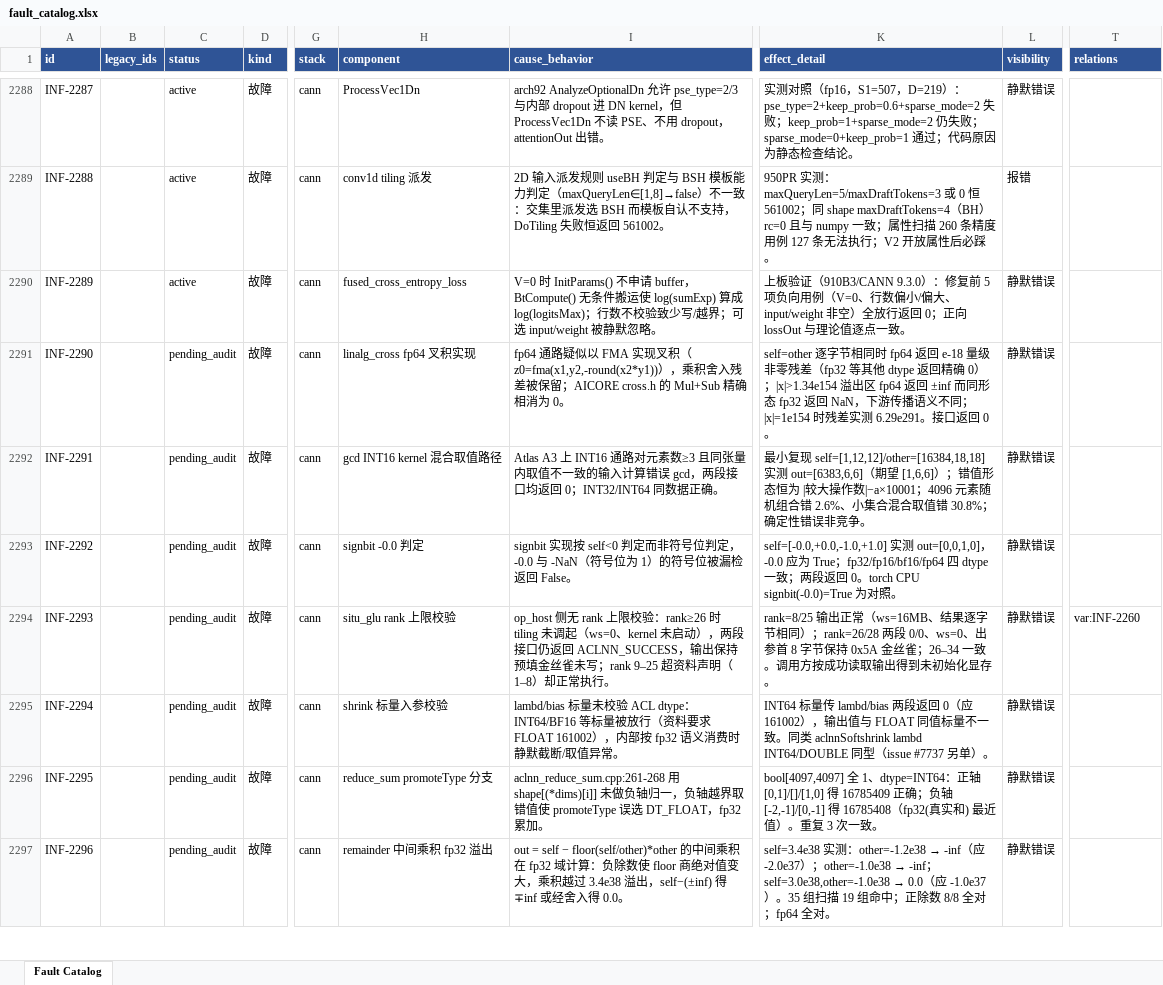
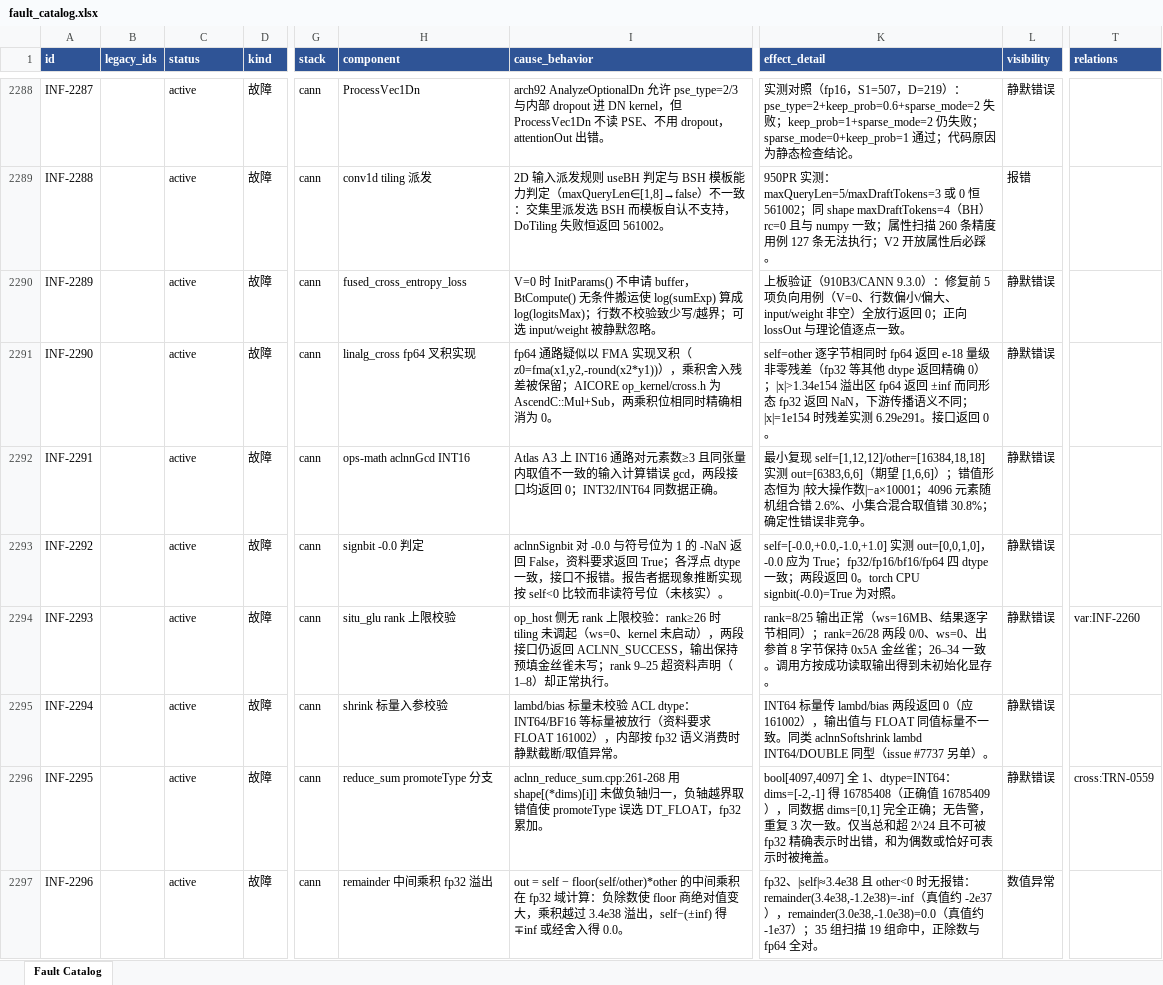
Before and after one commit to RinshannKaihou/inference_error_review, an Excel workbook: views/fault_catalog.xlsx, sheet Fault Catalog, drawn as a sheet; only a part is shown, gaps mark what is left out; values as stored, in another font and other column widths than the file's, no borders; the diff covers the shown part only; the diff names each change by its address in the sheet, - before the commit and + after, or states it on an @@ line.

Commit message:
daily audit 2026-10-31: inference

```diff
--- a/views/fault_catalog.xlsx (sheet Fault Catalog)
+++ b/views/fault_catalog.xlsx (sheet Fault Catalog)
-C2291:C2297 (status): pending_audit
+C2291:C2297 (status): active
-I2291 (cause_behavior): …保留；AICORE cross.h 的 Mul+Sub 精确相消…
+I2291 (cause_behavior): …保留；AICORE op_kernel/cross.h 为 AscendC::Mul+Sub，两乘积位相同时精确相消…
-H2292 (component): gcd INT16 kernel 混合取值路径
+H2292 (component): ops-math aclnnGcd INT16
-I2293 (cause_behavior): signbit 实现按 self<0 判定而非符号位判定，-0.0 与 -NaN（符号位为 1）的符号位被漏检返回 False。
+I2293 (cause_behavior): aclnnSignbit 对 -0.0 与符号位为 1 的 -NaN 返回 False，资料要求返回 True；各浮点 dtype 一致，接口不报错。报告者据现象推断实现按 self<0 比较而非读符号位（未核实）。
-K2296 (effect_detail): …dtype=INT64：正轴 [0,1]/[]/[1,0] 得 16785409 正确；负轴 [-2,-1]/[0,-1] 得 16785408（fp32(真实和) 最近值）。重复 3 次一致。
+K2296 (effect_detail): …dtype=INT64：dims=[-2,-1] 得 16785408（正确值 16785409），同数据 dims=[0,1] 完全正确；无告警，重复 3 次一致。仅当总和超 2^24 且不可被 fp32 精确表示时出错，和为偶数或恰好可表示时被掩盖。
-T2296 (relations): (empty)
+T2296 (relations): cross:TRN-0559
@@ K2297 (effect_detail): self=3.4e38 实测：other=-1.2e38 → -inf（应 -2.0e37）；other=-1.0e38 → -inf；self=3.0e38,other=-1.0e38 → 0.0（应 -1.0e37）。35 组扫描 19 组命中；正除数 8/8 全对；fp64 全… → fp32、|self|≈3.4e38 且 other<0 时无报错：remainder(3.4e38,-1.2e38)=-inf（真值约 -2e37），remainder(3.0e38,-1.0e38)=0.0（真值约 -1e37）；35 组扫描 19 组命中，正除数与 fp64 全… @@
-L2297 (visibility): 静默错误
+L2297 (visibility): 数值异常
```
Also changed, not shown: 46 edited cells elsewhere in this sheet, 36 other files.
